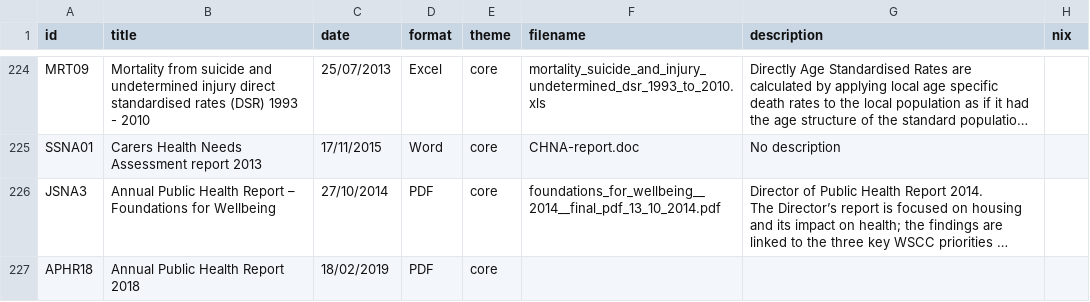
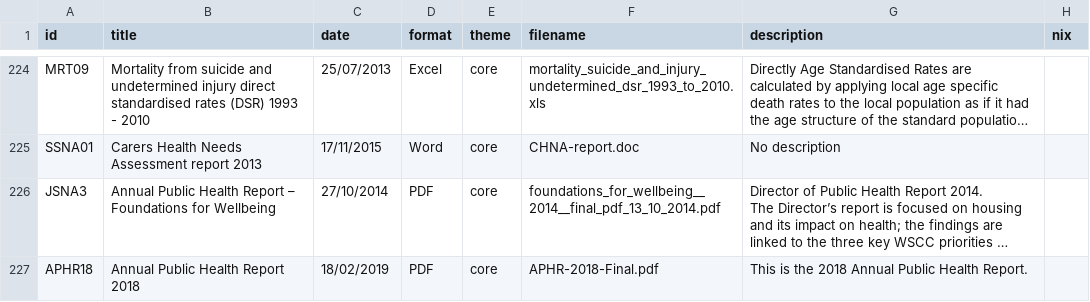
Before and after one commit to WS-JSNA/ws-jsna-netlify, a CSV file: _data/attachments.csv, drawn as a sheet; only a part is shown, gaps mark what is left out; long unchanged cells end in …; the diff names each change by its address in the sheet, - before the commit and + after, or states it on an @@ line.

Commit message:
Update APHR 2018 post

```diff
--- a/_data/attachments.csv
+++ b/_data/attachments.csv
-F227 (filename): (empty)
+F227 (filename): APHR-2018-Final.pdf
-G227 (description): (empty)
+G227 (description): This is the 2018 Annual Public Health Report.
```
Also changed, not shown: 1 other file.
